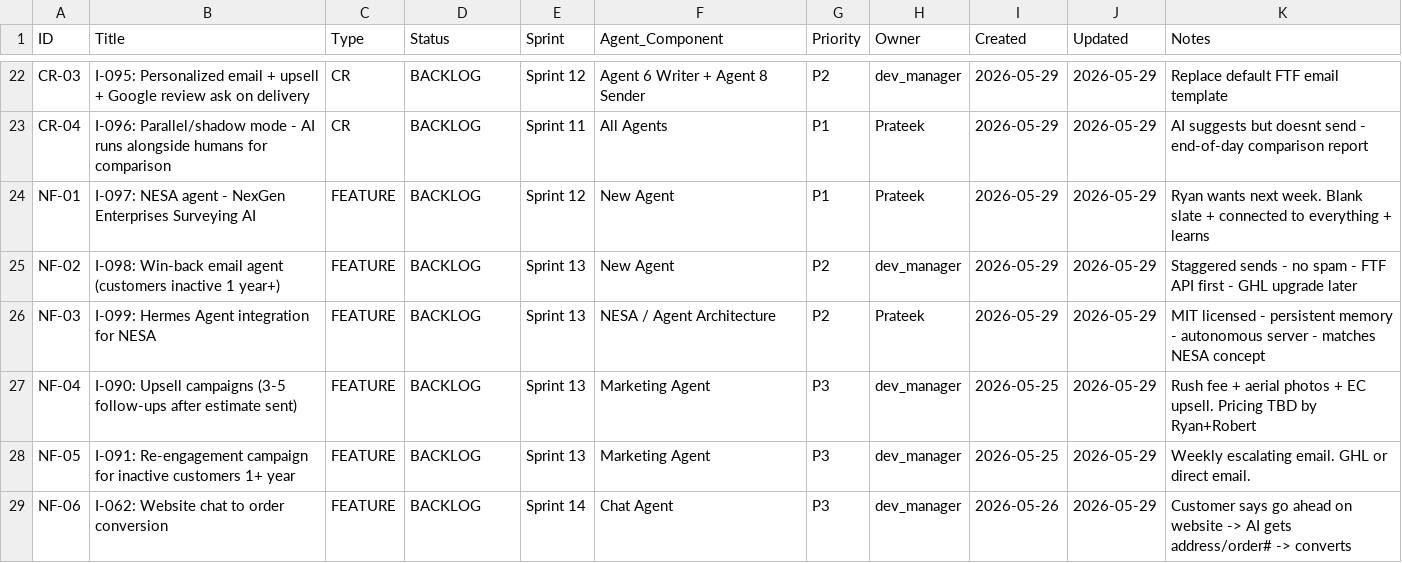
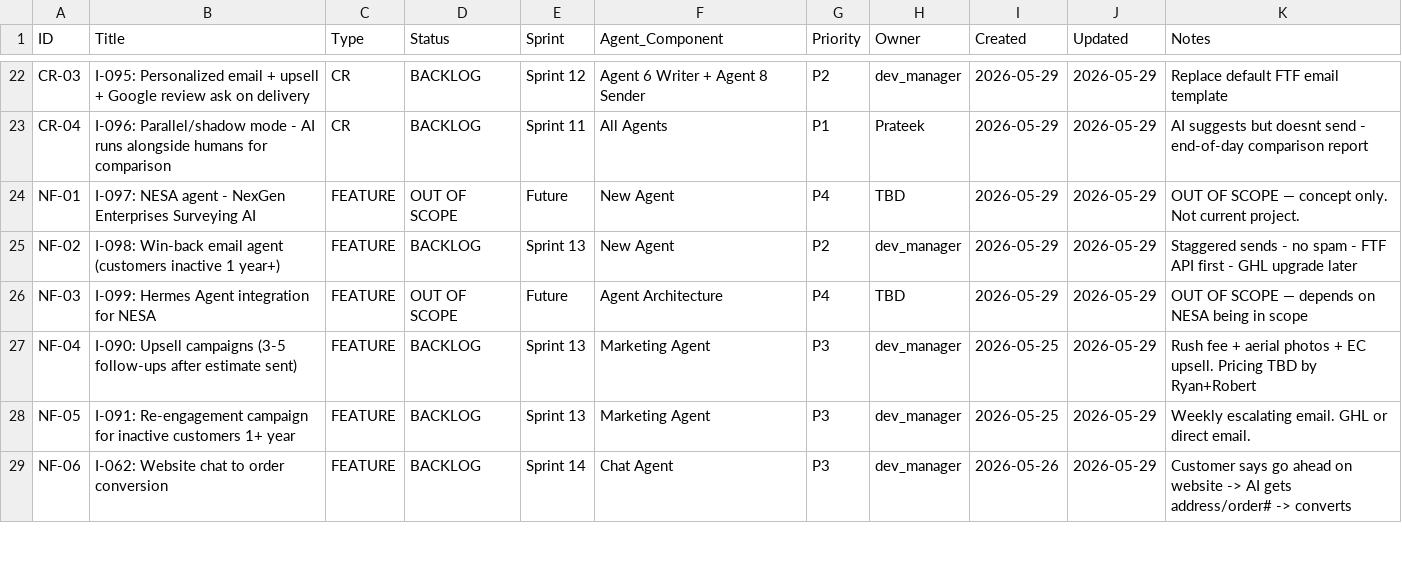
Before and after one commit to Nexgen-AI-Agents/FTF--Survey-Invoicing-Billing-Delivery-E2E-, a CSV file: project_management/FTF_AI_OS_Project_Tracker.csv, drawn as a sheet; only a part is shown, gaps mark what is left out.

```diff
--- a/project_management/FTF_AI_OS_Project_Tracker.csv
+++ b/project_management/FTF_AI_OS_Project_Tracker.csv
@@ -23,5 +23,5 @@ CR-03,I-095: Personalized email + upsell + Google review ask on delivery,CR,BACK
 CR-04,I-096: Parallel/shadow mode - AI runs alongside humans for comparison,CR,BACKLOG,Sprint 11,All Agents,P1,Prateek,2026-05-29,2026-05-29,AI suggests but doesnt send - end-of-day comparison report
-NF-01,I-097: NESA agent - NexGen Enterprises Surveying AI,FEATURE,BACKLOG,Sprint 12,New Agent,P1,Prateek,2026-05-29,2026-05-29,Ryan wants next week. Blank slate + connected to everything + learns
+NF-01,I-097: NESA agent - NexGen Enterprises Surveying AI,FEATURE,OUT OF SCOPE,Future,New Agent,P4,TBD,2026-05-29,2026-05-29,OUT OF SCOPE — concept only. Not current project.
 NF-02,I-098: Win-back email agent (customers inactive 1 year+),FEATURE,BACKLOG,Sprint 13,New Agent,P2,dev_manager,2026-05-29,2026-05-29,Staggered sends - no spam - FTF API first - GHL upgrade later
-NF-03,I-099: Hermes Agent integration for NESA,FEATURE,BACKLOG,Sprint 13,NESA / Agent Architecture,P2,Prateek,2026-05-29,2026-05-29,MIT licensed - persistent memory - autonomous server - matches NESA concept
+NF-03,I-099: Hermes Agent integration for NESA,FEATURE,OUT OF SCOPE,Future,Agent Architecture,P4,TBD,2026-05-29,2026-05-29,OUT OF SCOPE — depends on NESA being in scope
 NF-04,I-090: Upsell campaigns (3-5 follow-ups after estimate sent),FEATURE,BACKLOG,Sprint 13,Marketing Agent,P3,dev_manager,2026-05-25,2026-05-29,Rush fee + aerial photos + EC upsell. Pricing TBD by Ryan+Robert
```
Also changed, not shown: 3 other files.
